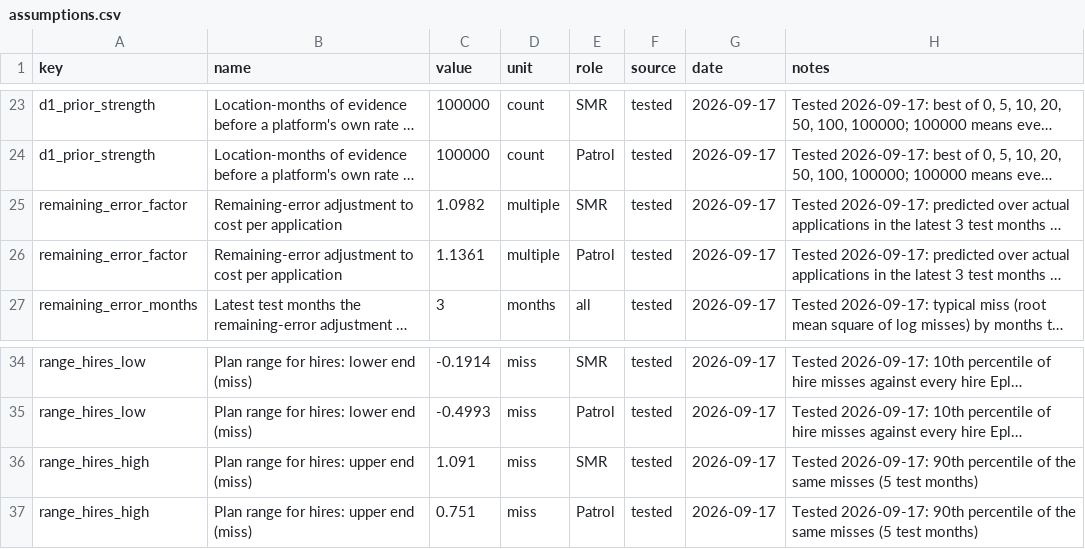
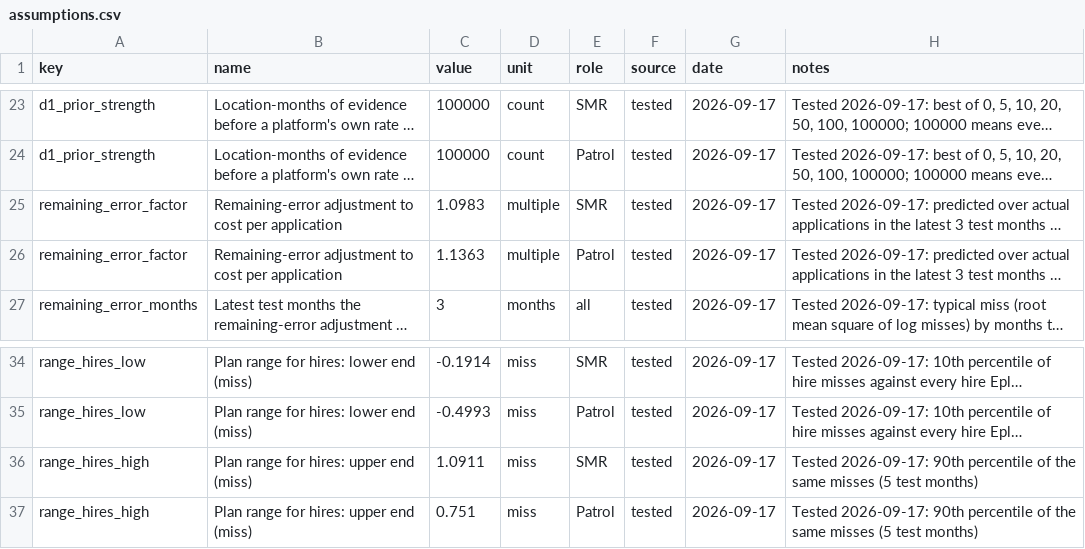
Before and after one commit to ChristianCato/rac-tools, a CSV file: assumptions.csv, drawn as a sheet; only a part is shown, gaps mark what is left out; long unchanged cells end in …; the diff names each change by its address in the sheet, - before the commit and + after, or states it on an @@ line.

```diff
--- a/assumptions.csv
+++ b/assumptions.csv
-C25 (value): 1.0982
+C25 (value): 1.0983
-C26 (value): 1.1361
+C26 (value): 1.1363
-C36 (value): 1.091
+C36 (value): 1.0911
```
Also changed, not shown: 4 other files.
